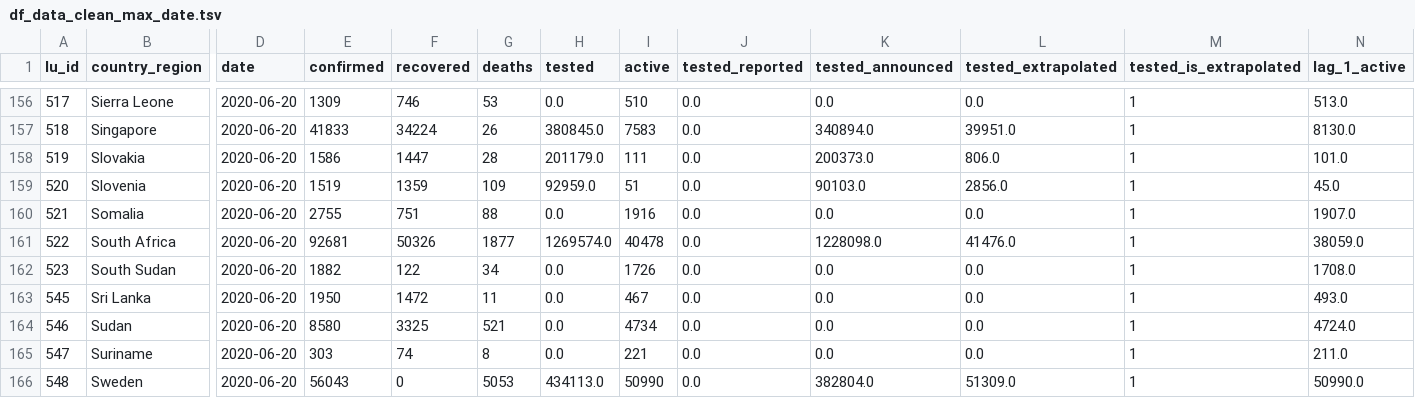
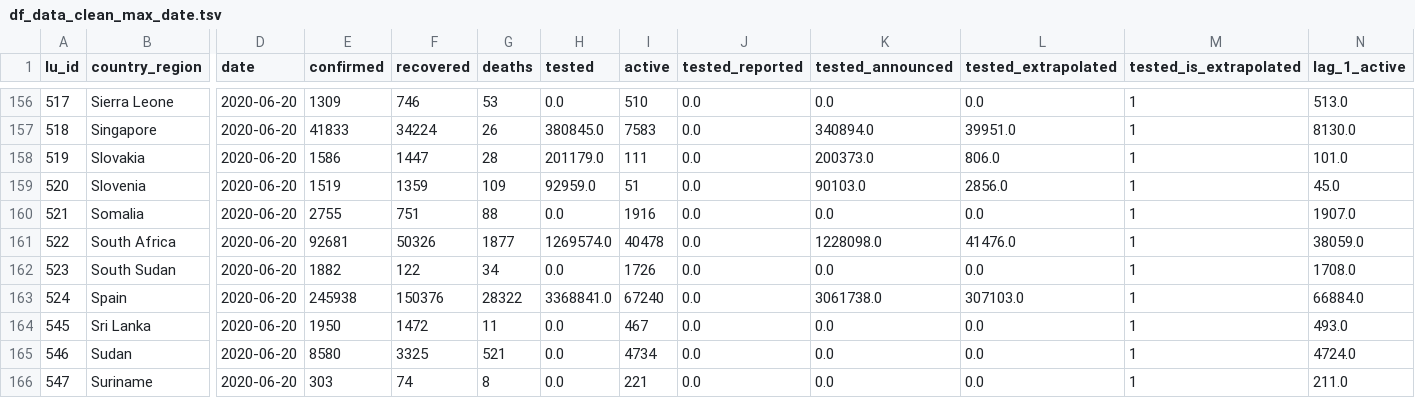
Before and after one commit to v4lue4dded/covid-19, a TSV file: df_data_clean_max_date.tsv, drawn as a sheet; only a part is shown, gaps mark what is left out; the shorter side is filled out with more unchanged rows; rows hold the shown columns only; the diff names each change by its address in the sheet, - before the commit and + after, or states it on an @@ line.

Commit message:
date update: 2020-06-21 11:00:17

```diff
--- a/df_data_clean_max_date.tsv
+++ b/df_data_clean_max_date.tsv
+row 163: 524 | Spain | 2020-06-20 | 245938 | 150376 | 28322 | 3368841.0 | 67240 | 0.0 | 3061738.0 | 307103.0 | 1 | 66884.0
```
Also changed, not shown: 2 other files.
